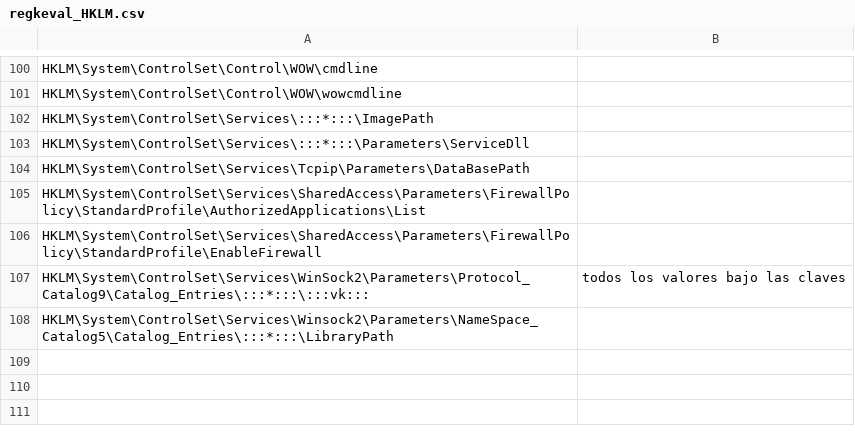
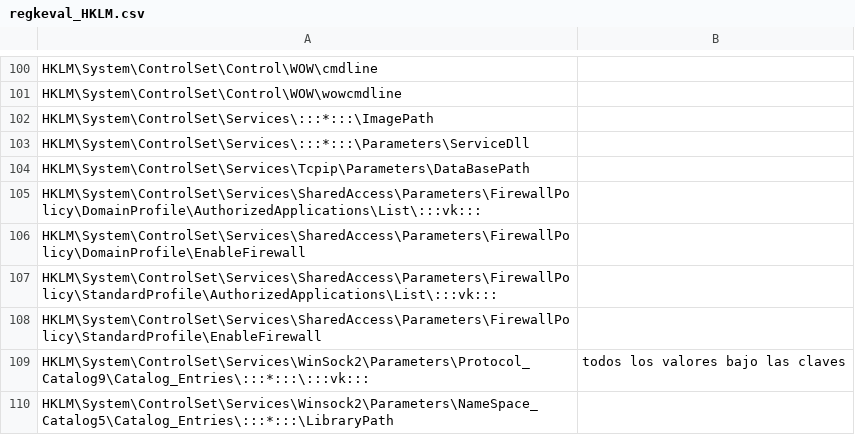
Before and after one commit to ignacioj/regkeval, a CSV file: regkeval_HKLM.csv, drawn as a sheet; only a part is shown, gaps mark what is left out.

```diff
--- a/regkeval_HKLM.csv
+++ b/regkeval_HKLM.csv
@@ -104,3 +104,5 @@ HKLM\System\ControlSet\Services\:::*:::\Parameters\ServiceDll,
 HKLM\System\ControlSet\Services\Tcpip\Parameters\DataBasePath,
-HKLM\System\ControlSet\Services\SharedAccess\Parameters\FirewallPolicy\StandardProfile\AuthorizedApplications\List,
+HKLM\System\ControlSet\Services\SharedAccess\Parameters\FirewallPolicy\DomainProfile\AuthorizedApplications\List\:::vk:::,
+HKLM\System\ControlSet\Services\SharedAccess\Parameters\FirewallPolicy\DomainProfile\EnableFirewall,
+HKLM\System\ControlSet\Services\SharedAccess\Parameters\FirewallPolicy\StandardProfile\AuthorizedApplications\List\:::vk:::,
 HKLM\System\ControlSet\Services\SharedAccess\Parameters\FirewallPolicy\StandardProfile\EnableFirewall,
```
